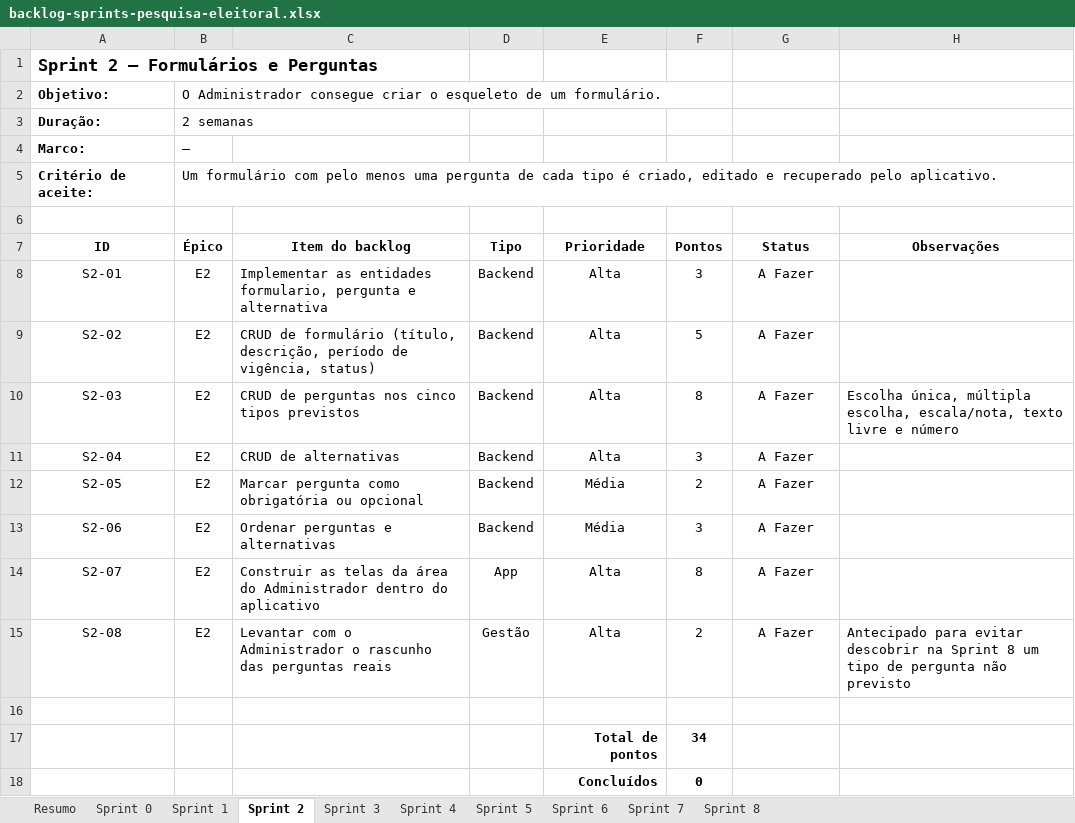
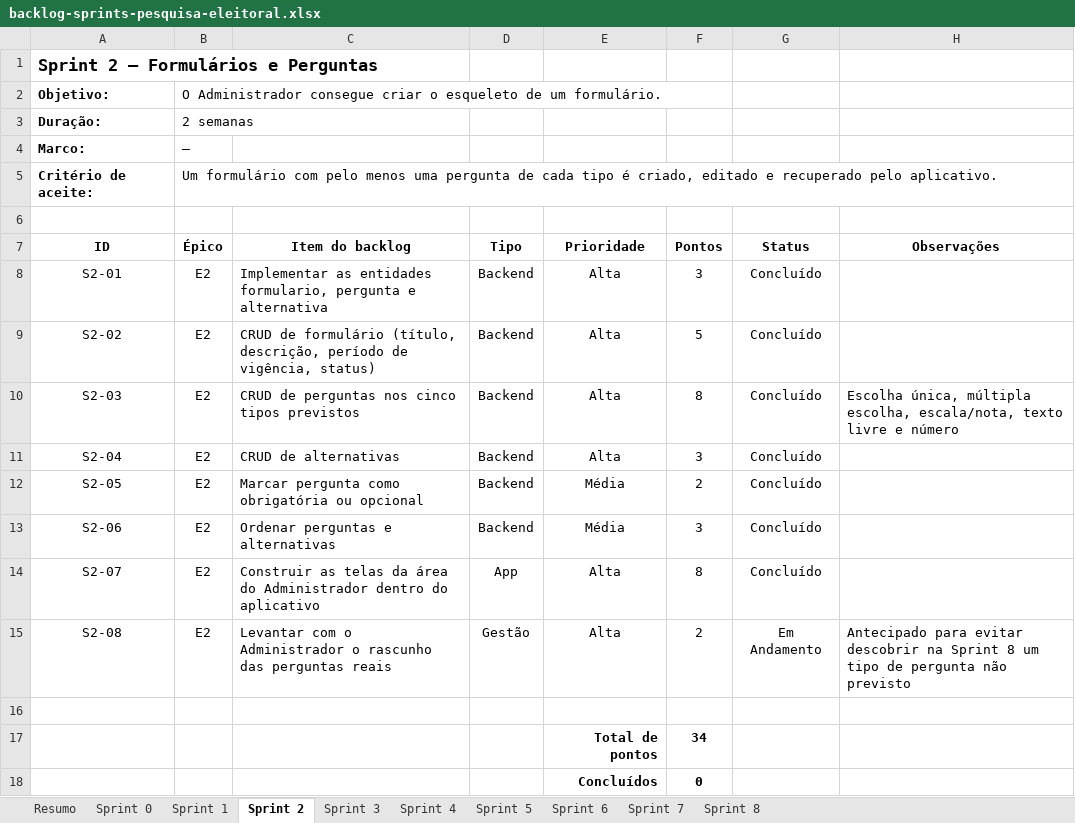
Before and after one commit to Jaminteles/SPE, an Excel workbook: docs/backlog-sprints-pesquisa-eleitoral.xlsx, sheet Sprint 2, drawn as a sheet; values as stored, in another font and other column widths than the file's, no borders; charts and pictures not drawn; the diff names each change by its address in the sheet, - before the commit and + after, or states it on an @@ line.

Commit message:
Sprint 2
S2-01 — formulario, pergunta e alternativa implementadas como módulo completo (repository → service → controller).
S2-02 — CRUD de formulário com título, descrição, vigência e ciclo de status (rascunho → em coleta → encerrado).
S2-03 — CRUD de perguntas nos cinco tipos da observação: escolha única, múltipla escolha, escala/nota (tipo novo), texto livre e número.
S2-04 — CRUD de alternativas, restrito às perguntas de escolha.
S2-05 — Obrigatoriedade por pergunta, obrigatória por padrão.
S2-06 — Ordenação de perguntas e de alternativas, com renumeração contígua e reordenação transacional.
S2-07 — Telas da área do Administrador no aplicativo: lista, formulário e pergunta.

```diff
--- a/docs/backlog-sprints-pesquisa-eleitoral.xlsx (sheet Sprint 2)
+++ b/docs/backlog-sprints-pesquisa-eleitoral.xlsx (sheet Sprint 2)
-G8:G14 (Status): A Fazer
+G8:G14 (Status): Concluído
-G15 (Status): A Fazer
+G15 (Status): Em Andamento
```
Also changed, not shown: 27 other files.
